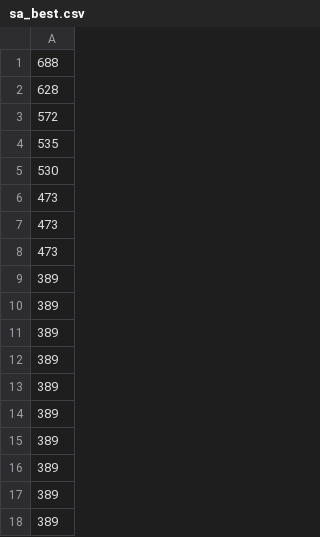
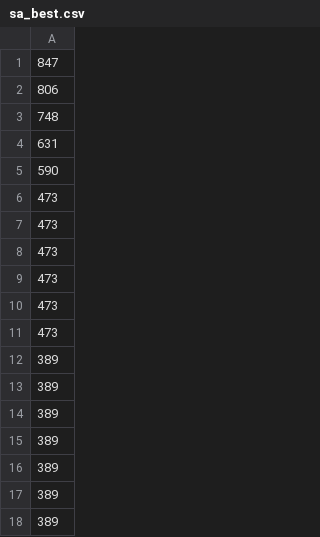
Before and after one commit to Huangzikun/AdvanceAI-Course, a CSV file: sa_best.csv, drawn as a sheet; only a part is shown.

```diff
--- a/sa_best.csv
+++ b/sa_best.csv
@@ -1,6 +1,6 @@
-688
-628
-572
-535
-530
+847
+806
+748
+631
+590
 473
@@ -8,5 +8,5 @@
 473
-389
-389
-389
+473
+473
+473
 389
```
Also changed, not shown: sa_search.csv, 3 other files.
